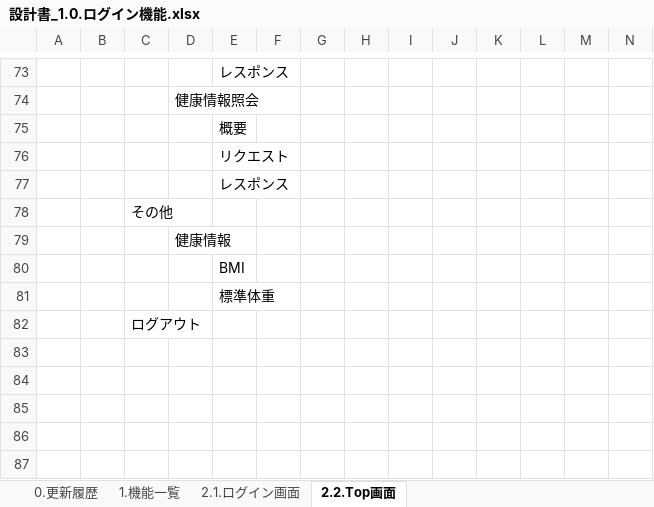
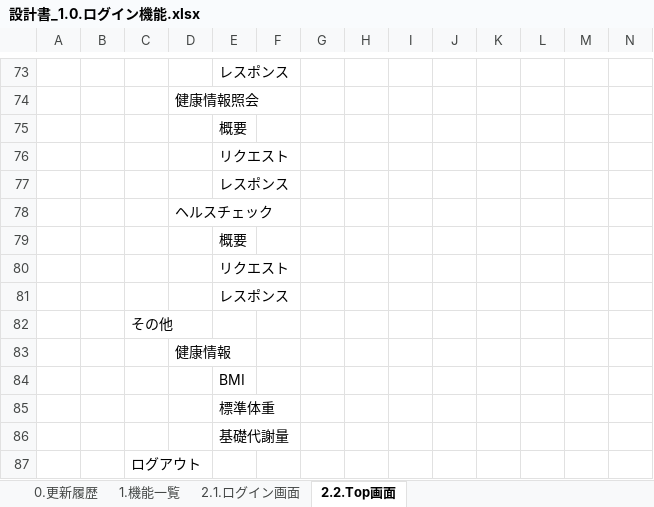
Before and after one commit to kohei-okazaki/work-3g, an Excel workbook: ha-asset/01_design/01_dashboard/設計書_1.0.ログイン機能.xlsx, sheet 2.2.Top画面, drawn as a sheet; only a part is shown, gaps mark what is left out; values as stored, in another font and other column widths than the file's, no borders; charts and pictures not drawn; rows hold the shown columns only; the diff names each change by its address in the sheet, - before the commit and + after, or states it on an @@ line.

```diff
--- a/ha-asset/01_design/01_dashboard/設計書_1.0.ログイン機能.xlsx (sheet 2.2.Top画面)
+++ b/ha-asset/01_design/01_dashboard/設計書_1.0.ログイン機能.xlsx (sheet 2.2.Top画面)
+row 78:  |  |  | ヘルスチェック
+row 79:  |  |  |  | 概要
+row 80:  |  |  |  | リクエスト
+row 81:  |  |  |  | レスポンス
+row 86:  |  |  |  | 基礎代謝量
```
Also changed, not shown: sheet 2.1.ログイン画面, formulas that keep their value, charts or pictures, ha-asset/01_design/91_エラーコード.xlsx, 12 other files.
